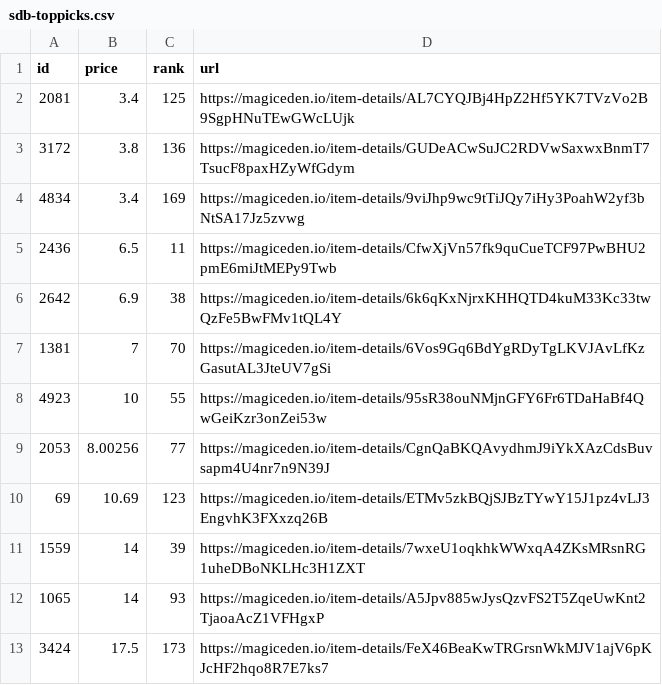
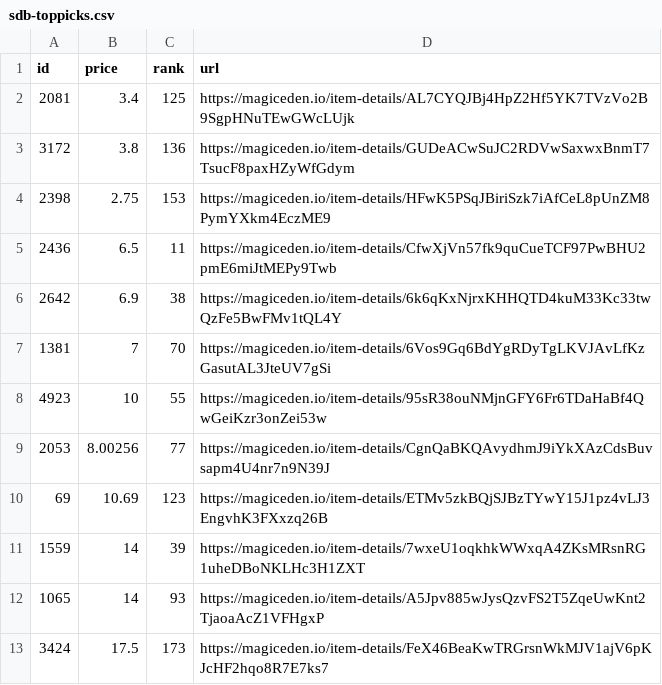
Before and after one commit to braposo/sdb-monitor, a CSV file: sdb-toppicks.csv, drawn as a sheet; removed rows and columns are numbered as before the commit, all else as after; the diff names each change by its address in the sheet, - before the commit and + after, or states it on an @@ line.

Commit message:
Flat: latest data (2021-11-11T11:34:30.218Z) {   "date": "2021-11-11T11:34:30.218Z",   "files": [     {       "name": "sdb-data.csv",       "deltaBytes": -2,       "source": "https://api-mainnet.magiceden.io/rpc/getListedNFTsByQuery?q=%7B%22%24match%22%3A%7B%22collectionSymbol%22%3A%22solana_droid_business%22%7D%2C%22%24sort%22%3A%7B%22takerAmount%22%3A1%2C%22createdAt%22%3A-1%7D%2C%22%24skip%22%3A0%2C%22%24limit%22%3A5000%7D"     },     {       "name": "sdb-toppicks.csv",       "deltaBytes": 1,       "source": "https://api-mainnet.magiceden.io/rpc/getListedNFTsByQuery?q=%7B%22%24match%22%3A%7B%22collectionSymbol%22%3A%22solana_droid_business%22%7D%2C%22%24sort%22%3A%7B%22takerAmount%22%3A1%2C%22createdAt%22%3A-1%7D%2C%22%24skip%22%3A0%2C%22%24limit%22%3A5000%7D"     },     {       "name": "zzz/sdb-data.json",       "deltaBytes": 6,       "source": "https://api-mainnet.magiceden.io/rpc/getListedNFTsByQuery?q=%7B%22%24match%22%3A%7B%22collectionSymbol%22%3A%22solana_droid_business%22%7D%2C%22%24sort%22%3A%7B%22takerAmount%22%3A1%2C%22createdAt%22%3A-1%7D%2C%22%24skip%22%3A0%2C%22%24limit%22%3A5000%7D"     }   ] }

```diff
--- a/sdb-toppicks.csv
+++ b/sdb-toppicks.csv
-row 4: 4834 | 3.4 | 169 | https://magiceden.io/item-details/9viJhp9wc9tTiJQy7iHy3PoahW2yf3bNtSA17Jz5zvwg
+row 4: 2398 | 2.75 | 153 | https://magiceden.io/item-details/HFwK5PSqJBiriSzk7iAfCeL8pUnZM8PymYXkm4EczME9
```
Also changed, not shown: sdb-data.csv, 1 other file.
